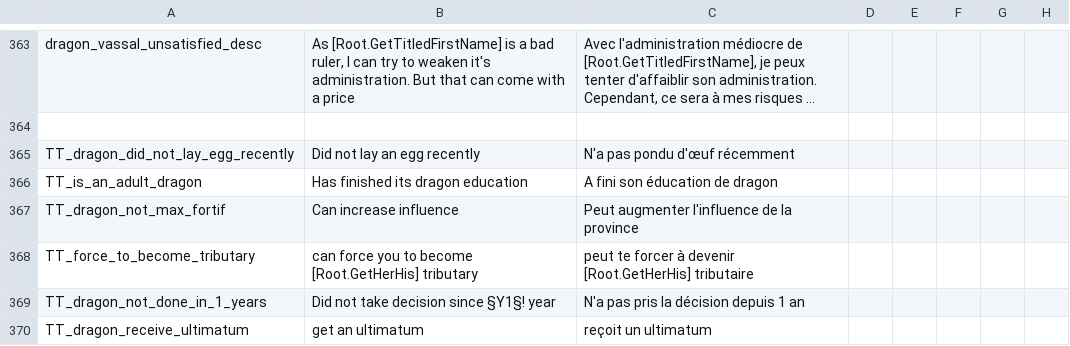
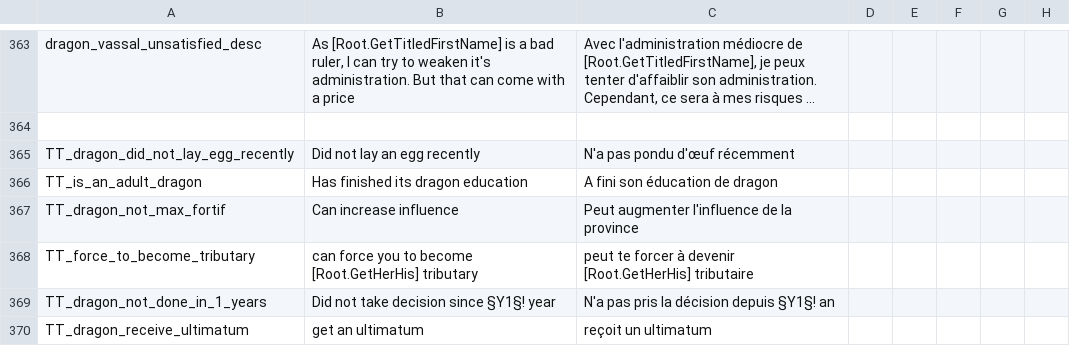
Before and after one commit to asmuro1/animals-plus, a CSV file: animals_update/localisation/decisions.csv, drawn as a sheet; only a part is shown, gaps mark what is left out; long unchanged cells end in …; the diff names each change by its address in the sheet, - before the commit and + after, or states it on an @@ line.

```diff
--- a/animals_update/localisation/decisions.csv
+++ b/animals_update/localisation/decisions.csv
-C369: N'a pas pris la décision depuis 1 an
+C369: N'a pas pris la décision depuis §Y1§! an
```
Also changed, not shown: animals_update/localisation/other_event.csv, 2 other files.
